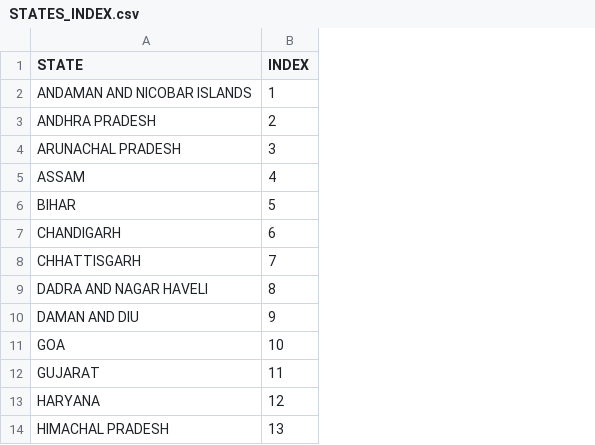
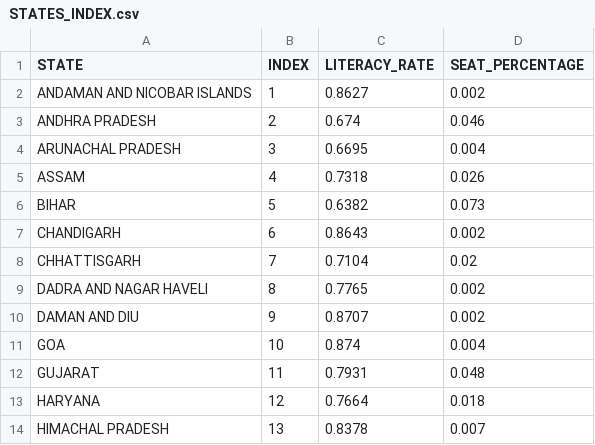
Before and after one commit to rahulakkina/LoksabhaElectionCaseStudy-2019, a CSV file: datasets/STATES_INDEX.csv, drawn as a sheet; only a part is shown; the diff names each change by its address in the sheet, - before the commit and + after, or states it on an @@ line.

Commit message:
Added new data for education related analysis.

```diff
--- a/datasets/STATES_INDEX.csv
+++ b/datasets/STATES_INDEX.csv
+column C (LITERACY_RATE), rows 2-14: 0.8627 | 0.674 | 0.6695 | 0.7318 | 0.6382 | 0.8643 | 0.7104 | 0.7765 | 0.8707 | 0.874 | 0.7931 | 0.7664 | 0.8378
+column D (SEAT_PERCENTAGE), rows 2-14: 0.002 | 0.046 | 0.004 | 0.026 | 0.073 | 0.002 | 0.02 | 0.002 | 0.002 | 0.004 | 0.048 | 0.018 | 0.007
```
